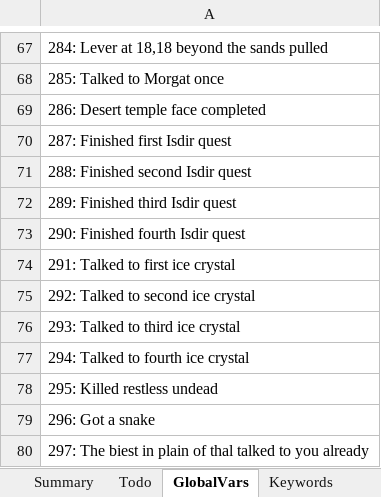
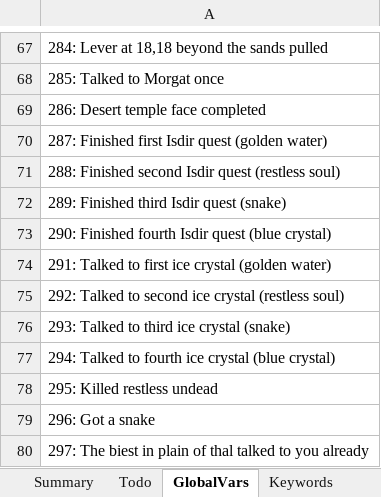
Before and after one commit to Pyrdacor/Ambermoon-Advanced, an Excel workbook: AmbermoonAdvanced.xlsx, sheet GlobalVars, drawn as a sheet; only a part is shown, gaps mark what is left out; values as stored, in another font and other column widths than the file's, no borders; the diff names each change by its address in the sheet, - before the commit and + after, or states it on an @@ line.

Commit message:
Adjusted Luminor, Isdir snake quest and fixed Morag issues

```diff
--- a/AmbermoonAdvanced.xlsx (sheet GlobalVars)
+++ b/AmbermoonAdvanced.xlsx (sheet GlobalVars)
-A70: 287: Finished first Isdir quest
+A70: 287: Finished first Isdir quest (golden water)
-A71: 288: Finished second Isdir quest
+A71: 288: Finished second Isdir quest (restless soul)
-A72: 289: Finished third Isdir quest
+A72: 289: Finished third Isdir quest (snake)
-A73: 290: Finished fourth Isdir quest
+A73: 290: Finished fourth Isdir quest (blue crystal)
-A74: 291: Talked to first ice crystal
+A74: 291: Talked to first ice crystal (golden water)
-A75: 292: Talked to second ice crystal
+A75: 292: Talked to second ice crystal (restless soul)
-A76: 293: Talked to third ice crystal
+A76: 293: Talked to third ice crystal (snake)
-A77: 294: Talked to fourth ice crystal
+A77: 294: Talked to fourth ice crystal (blue crystal)
```
Also changed, not shown: sheet Custom Translate, sheet Todo, 8 other files.
